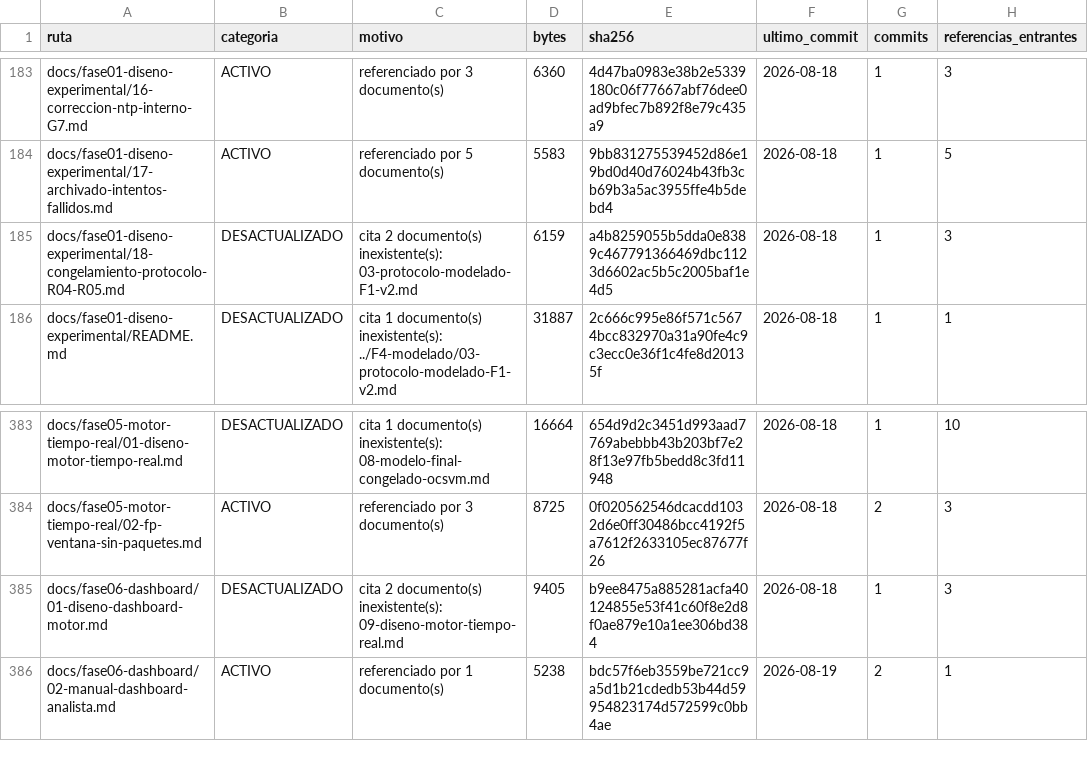
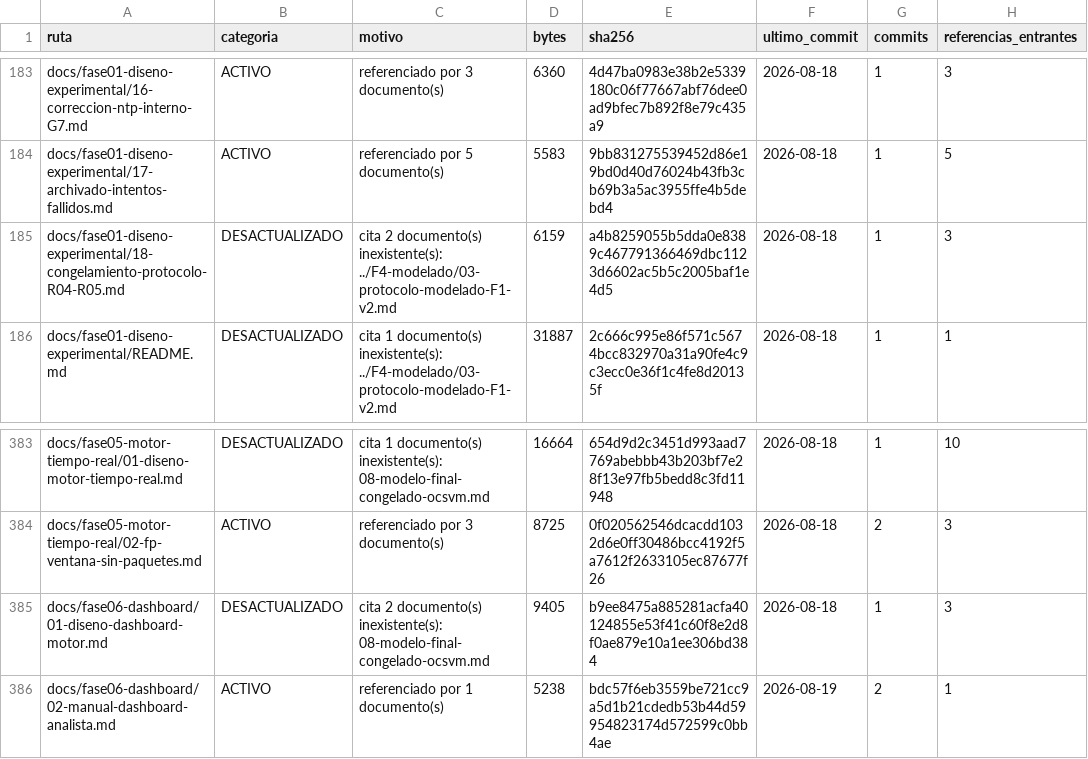
Before and after one commit to marksato13/VF-PPI-TESIS-ORQUESTACION, a CSV file: evidencia/inventarios/inventario-2026-09-05.csv, drawn as a sheet; only a part is shown, gaps mark what is left out; the diff names each change by its address in the sheet, - before the commit and + after, or states it on an @@ line.

```diff
--- a/evidencia/inventarios/inventario-2026-09-05.csv
+++ b/evidencia/inventarios/inventario-2026-09-05.csv
-C185 (motivo): …documento(s) inexistente(s): 03-protocolo-modelado-F1-v2.md
+C185 (motivo): …documento(s) inexistente(s): ../F4-modelado/03-protocolo-modelado-F1-v2.md
-C385 (motivo): …documento(s) inexistente(s): 09-diseno-motor-tiempo-real.md
+C385 (motivo): …documento(s) inexistente(s): 08-modelo-final-congelado-ocsvm.md
```
Also changed, not shown: 2 other files.
